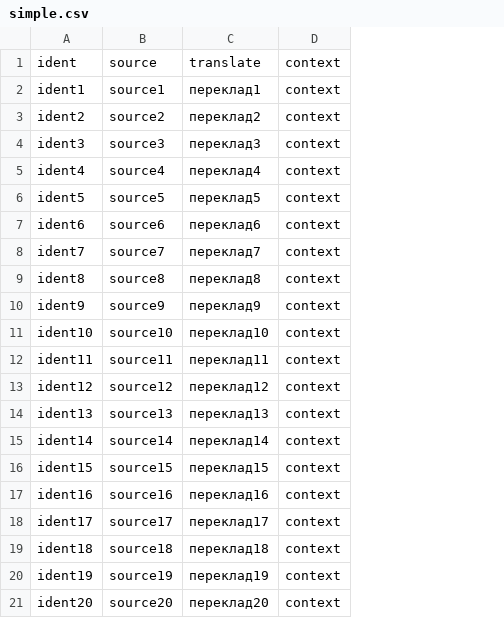
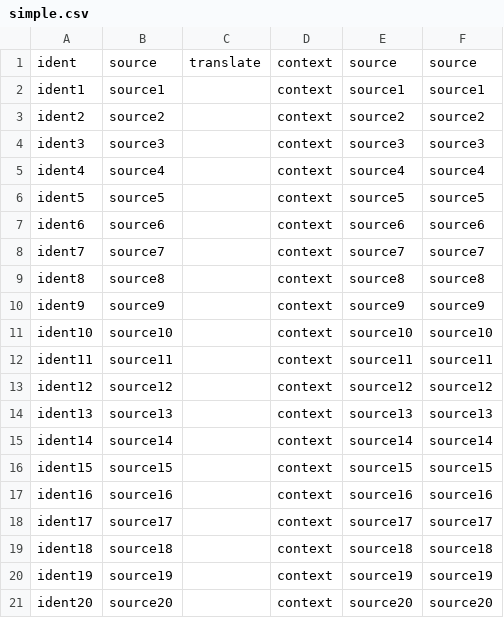
Before and after one commit to tymchyshyn31/test, a CSV file: translation/uk/simple.csv, drawn as a sheet; removed rows and columns are numbered as before the commit, all else as after; the diff names each change by its address in the sheet, - before the commit and + after, or states it on an @@ line.

Commit message:
New translations simple.csv (Ukrainian)

```diff
--- a/translation/uk/simple.csv
+++ b/translation/uk/simple.csv
-column C, rows 1-21: translate | переклад1 | переклад2 | переклад3 | переклад4 | переклад5 | переклад6 | переклад7 | переклад8 | переклад9 | переклад10 | переклад11 | переклад12 | переклад13 | переклад14 | переклад15 | переклад16 | переклад17 | переклад18 | переклад19 | переклад20
+column C, row 1: translate
+column E, rows 1-21: source | source1 | source2 | source3 | source4 | source5 | source6 | source7 | source8 | source9 | source10 | source11 | source12 | source13 | source14 | source15 | source16 | source17 | source18 | source19 | source20
+column F, rows 1-21: source | source1 | source2 | source3 | source4 | source5 | source6 | source7 | source8 | source9 | source10 | source11 | source12 | source13 | source14 | source15 | source16 | source17 | source18 | source19 | source20
```
